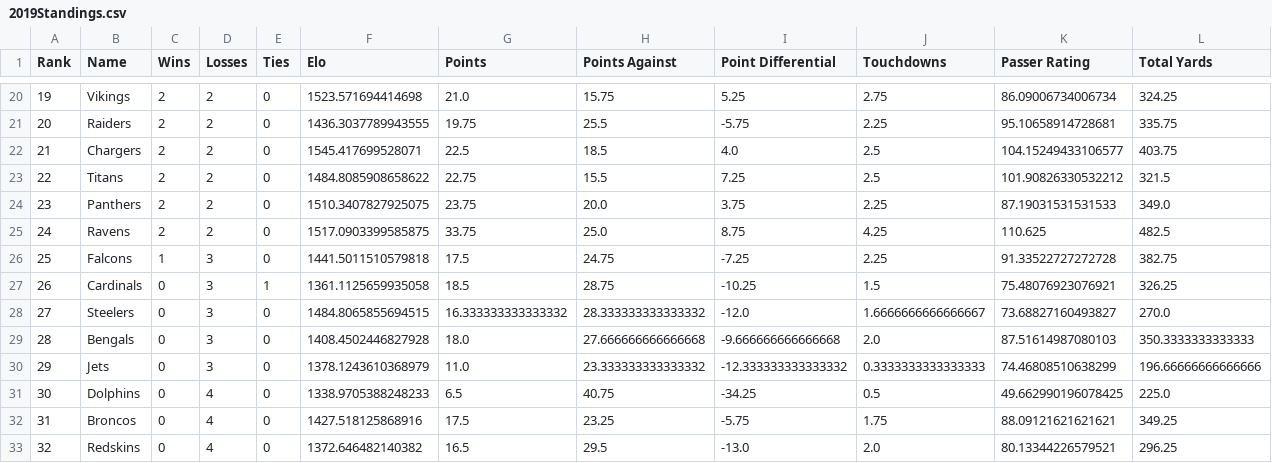
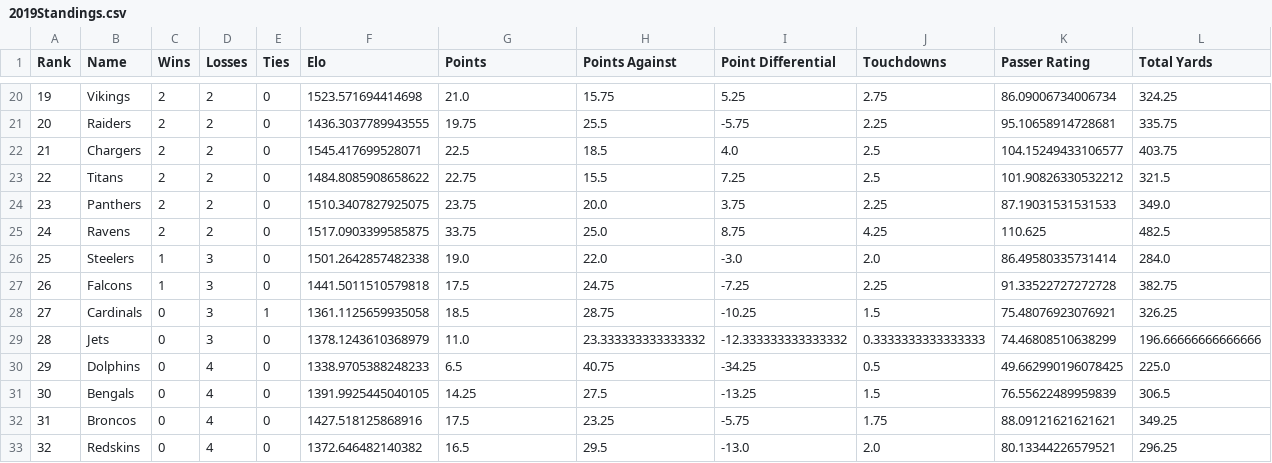
Before and after one commit to crzonca/NFL-Prediction, a CSV file: 2019Ratings/2019Standings.csv, drawn as a sheet; only a part is shown, gaps mark what is left out.

Commit message:
Updated standings csv

```diff
--- a/2019Ratings/2019Standings.csv
+++ b/2019Ratings/2019Standings.csv
@@ -25,8 +25,8 @@ Rank,Name,Wins,Losses,Ties,Elo,Points,Points Against,Point Differential,Touchdow
 24,Ravens,2,2,0,1517.0903399585875,33.75,25.0,8.75,4.25,110.625,482.5
-25,Falcons,1,3,0,1441.5011510579818,17.5,24.75,-7.25,2.25,91.33522727272728,382.75
-26,Cardinals,0,3,1,1361.1125659935058,18.5,28.75,-10.25,1.5,75.48076923076921,326.25
-27,Steelers,0,3,0,1484.8065855694515,16.333333333333332,28.333333333333332,-12.0,1.6666666666666667,73.68827160493827,270.0
-28,Bengals,0,3,0,1408.4502446827928,18.0,27.666666666666668,-9.666666666666668,2.0,87.51614987080103,350.3333333333333
-29,Jets,0,3,0,1378.1243610368979,11.0,23.333333333333332,-12.333333333333332,0.3333333333333333,74.46808510638299,196.66666666666666
-30,Dolphins,0,4,0,1338.9705388248233,6.5,40.75,-34.25,0.5,49.662990196078425,225.0
+25,Steelers,1,3,0,1501.2642857482338,19.0,22.0,-3.0,2.0,86.49580335731414,284.0
+26,Falcons,1,3,0,1441.5011510579818,17.5,24.75,-7.25,2.25,91.33522727272728,382.75
+27,Cardinals,0,3,1,1361.1125659935058,18.5,28.75,-10.25,1.5,75.48076923076921,326.25
+28,Jets,0,3,0,1378.1243610368979,11.0,23.333333333333332,-12.333333333333332,0.3333333333333333,74.46808510638299,196.66666666666666
+29,Dolphins,0,4,0,1338.9705388248233,6.5,40.75,-34.25,0.5,49.662990196078425,225.0
+30,Bengals,0,4,0,1391.9925445040105,14.25,27.5,-13.25,1.5,76.55622489959839,306.5
 31,Broncos,0,4,0,1427.518125868916,17.5,23.25,-5.75,1.75,88.09121621621621,349.25
```
Also changed, not shown: 1 other file.
